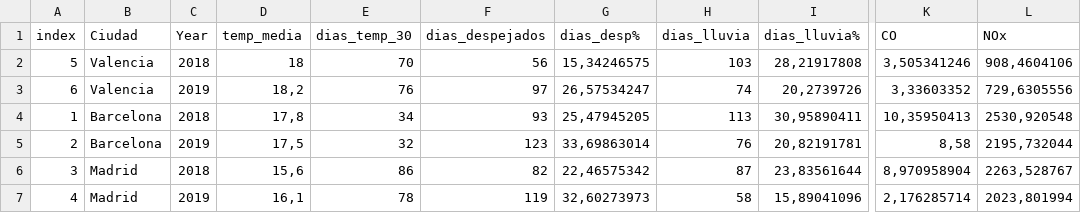
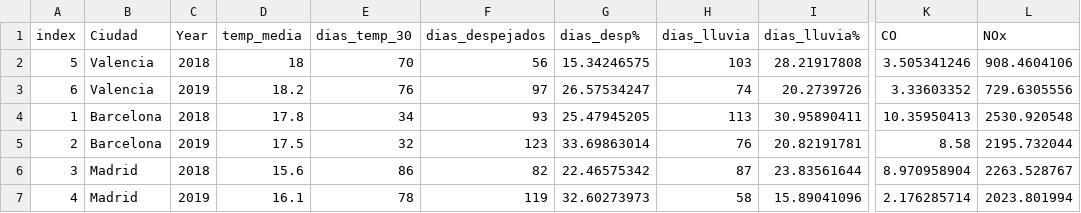
Before and after one commit to PabloPe4/DataProject1, a CSV file: DataProject/weather.csv, drawn as a sheet; only a part is shown, gaps mark what is left out; the diff covers the shown part only; the diff names each change by its address in the sheet, - before the commit and + after, or states it on an @@ line.

Commit message:
update weather file

```diff
--- a/DataProject/weather.csv
+++ b/DataProject/weather.csv
-G2 (dias_desp%): 15,34246575
+G2 (dias_desp%): 15.34246575
-I2 (dias_lluvia%): 28,21917808
+I2 (dias_lluvia%): 28.21917808
-K2 (CO): 3,505341246
+K2 (CO): 3.505341246
-L2 (NOx): 908,4604106
+L2 (NOx): 908.4604106
-D3 (temp_media): 18,2
+D3 (temp_media): 18.2
-G3 (dias_desp%): 26,57534247
+G3 (dias_desp%): 26.57534247
-I3 (dias_lluvia%): 20,2739726
+I3 (dias_lluvia%): 20.2739726
-K3 (CO): 3,33603352
+K3 (CO): 3.33603352
-L3 (NOx): 729,6305556
+L3 (NOx): 729.6305556
-D4 (temp_media): 17,8
+D4 (temp_media): 17.8
-G4 (dias_desp%): 25,47945205
+G4 (dias_desp%): 25.47945205
-I4 (dias_lluvia%): 30,95890411
+I4 (dias_lluvia%): 30.95890411
-K4 (CO): 10,35950413
+K4 (CO): 10.35950413
-L4 (NOx): 2530,920548
+L4 (NOx): 2530.920548
-D5 (temp_media): 17,5
+D5 (temp_media): 17.5
-G5 (dias_desp%): 33,69863014
+G5 (dias_desp%): 33.69863014
-I5 (dias_lluvia%): 20,82191781
+I5 (dias_lluvia%): 20.82191781
-K5 (CO): 8,58
+K5 (CO): 8.58
-L5 (NOx): 2195,732044
+L5 (NOx): 2195.732044
-D6 (temp_media): 15,6
+D6 (temp_media): 15.6
-G6 (dias_desp%): 22,46575342
+G6 (dias_desp%): 22.46575342
-I6 (dias_lluvia%): 23,83561644
+I6 (dias_lluvia%): 23.83561644
-K6 (CO): 8,970958904
+K6 (CO): 8.970958904
-L6 (NOx): 2263,528767
+L6 (NOx): 2263.528767
-D7 (temp_media): 16,1
+D7 (temp_media): 16.1
-G7 (dias_desp%): 32,60273973
+G7 (dias_desp%): 32.60273973
-I7 (dias_lluvia%): 15,89041096
+I7 (dias_lluvia%): 15.89041096
-K7 (CO): 2,176285714
+K7 (CO): 2.176285714
-L7 (NOx): 2023,801994
+L7 (NOx): 2023.801994
```
Also changed, not shown: 40 edited cells elsewhere in this file.
